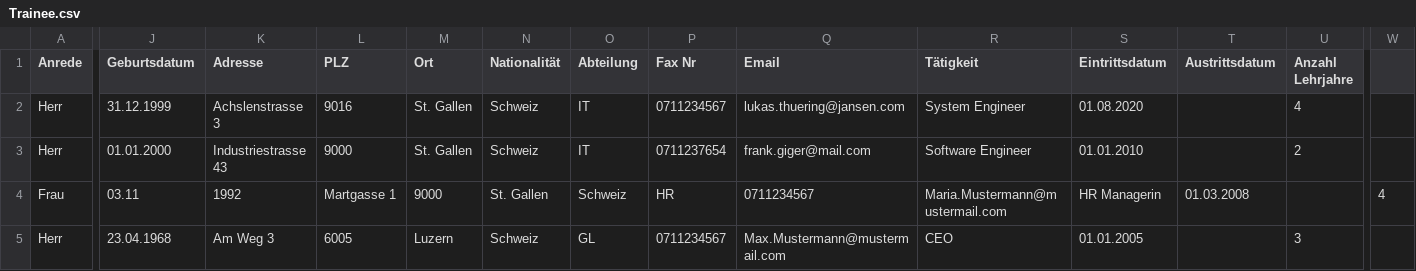
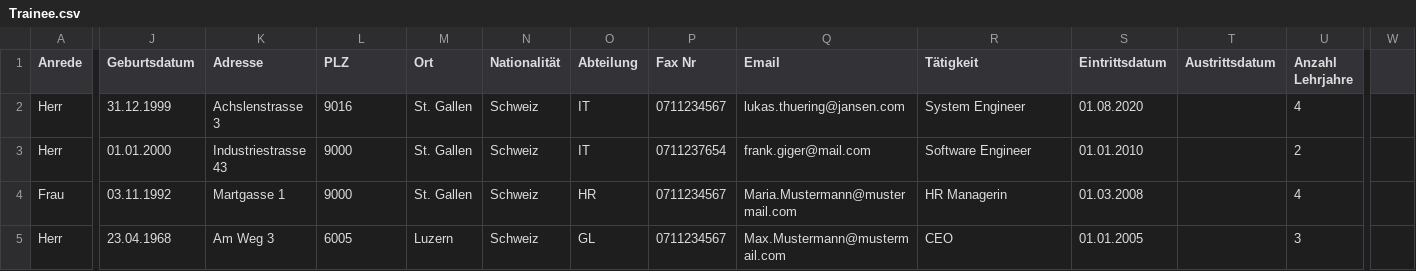
Before and after one commit to Frolki1-Dev/ContactManager, a CSV file: Trainee.csv, drawn as a sheet; only a part is shown, gaps mark what is left out; the diff names each change by its address in the sheet, - before the commit and + after, or states it on an @@ line.

Commit message:
fix csv of trainee

```diff
--- a/Trainee.csv
+++ b/Trainee.csv
-J4 (Geburtsdatum): 03.11
+J4 (Geburtsdatum): 03.11.1992
-K4 (Adresse): 1992
+K4 (Adresse): Martgasse 1
-L4 (PLZ): Martgasse 1
+L4 (PLZ): 9000
-M4 (Ort): 9000
+M4 (Ort): St. Gallen
-N4 (Nationalität): St. Gallen
+N4 (Nationalität): Schweiz
-O4 (Abteilung): Schweiz
+O4 (Abteilung): HR
-P4 (Fax Nr): HR
+P4 (Fax Nr): 0711234567
-Q4 (Email): 0711234567
+Q4 (Email): Maria.Mustermann@mustermail.com
-R4 (Tätigkeit): Maria.Mustermann@mustermail.com
+R4 (Tätigkeit): HR Managerin
-S4 (Eintrittsdatum): HR Managerin
+S4 (Eintrittsdatum): 01.03.2008
-T4 (Austrittsdatum): 01.03.2008
+T4 (Austrittsdatum): (empty)
-U4 (Anzahl Lehrjahre): (empty)
+U4 (Anzahl Lehrjahre): 4
-W4: 4
+W4: (empty)
```
